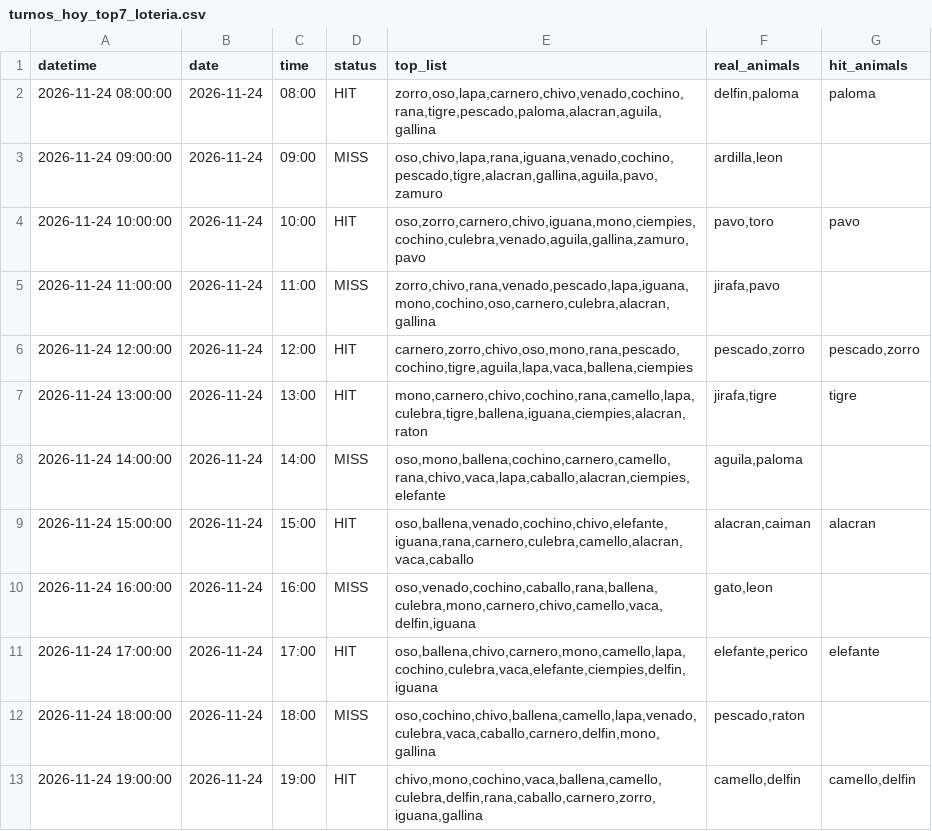
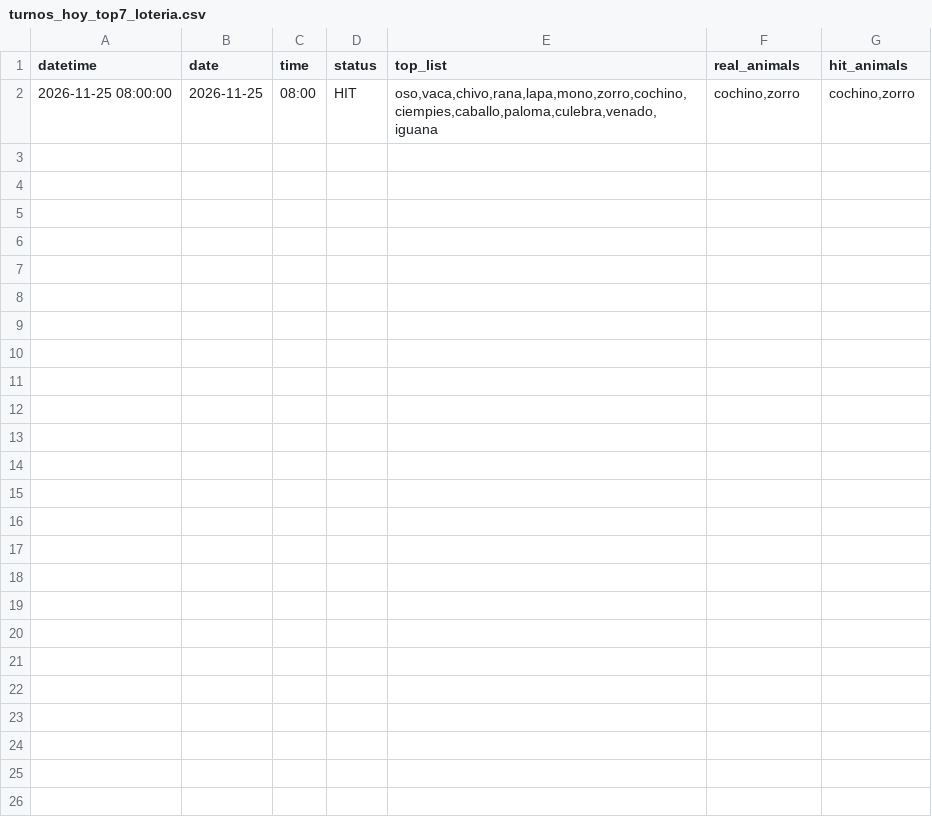
Before and after one commit to Juan571/testingprob, a CSV file: v7_output/turnos_hoy_top7_loteria.csv, drawn as a sheet.

```diff
--- a/v7_output/turnos_hoy_top7_loteria.csv
+++ b/v7_output/turnos_hoy_top7_loteria.csv
@@ -1,13 +1,2 @@
 datetime,date,time,status,top_list,real_animals,hit_animals
-2026-11-24 08:00:00,2026-11-24,08:00,HIT,"zorro,oso,lapa,carnero,chivo,venado,cochino,rana,tigre,pescado,paloma,alacran,aguila,gallina","delfin,paloma",paloma
-2026-11-24 09:00:00,2026-11-24,09:00,MISS,"oso,chivo,lapa,rana,iguana,venado,cochino,pescado,tigre,alacran,gallina,aguila,pavo,zamuro","ardilla,leon",
-2026-11-24 10:00:00,2026-11-24,10:00,HIT,"oso,zorro,carnero,chivo,iguana,mono,ciempies,cochino,culebra,venado,aguila,gallina,zamuro,pavo","pavo,toro",pavo
-2026-11-24 11:00:00,2026-11-24,11:00,MISS,"zorro,chivo,rana,venado,pescado,lapa,iguana,mono,cochino,oso,carnero,culebra,alacran,gallina","jirafa,pavo",
-2026-11-24 12:00:00,2026-11-24,12:00,HIT,"carnero,zorro,chivo,oso,mono,rana,pescado,cochino,tigre,aguila,lapa,vaca,ballena,ciempies","pescado,zorro","pescado,zorro"
-2026-11-24 13:00:00,2026-11-24,13:00,HIT,"mono,carnero,chivo,cochino,rana,camello,lapa,culebra,tigre,ballena,iguana,ciempies,alacran,raton","jirafa,tigre",tigre
-2026-11-24 14:00:00,2026-11-24,14:00,MISS,"oso,mono,ballena,cochino,carnero,camello,rana,chivo,vaca,lapa,caballo,alacran,ciempies,elefante","aguila,paloma",
-2026-11-24 15:00:00,2026-11-24,15:00,HIT,"oso,ballena,venado,cochino,chivo,elefante,iguana,rana,carnero,culebra,camello,alacran,vaca,caballo","alacran,caiman",alacran
-2026-11-24 16:00:00,2026-11-24,16:00,MISS,"oso,venado,cochino,caballo,rana,ballena,culebra,mono,carnero,chivo,camello,vaca,delfin,iguana","gato,leon",
-2026-11-24 17:00:00,2026-11-24,17:00,HIT,"oso,ballena,chivo,carnero,mono,camello,lapa,cochino,culebra,vaca,elefante,ciempies,delfin,iguana","elefante,perico",elefante
-2026-11-24 18:00:00,2026-11-24,18:00,MISS,"oso,cochino,chivo,ballena,camello,lapa,venado,culebra,vaca,caballo,carnero,delfin,mono,gallina","pescado,raton",
-2026-11-24 19:00:00,2026-11-24,19:00,HIT,"chivo,mono,cochino,vaca,ballena,camello,culebra,delfin,rana,caballo,carnero,zorro,iguana,gallina","camello,delfin","camello,delfin"
+2026-11-25 08:00:00,2026-11-25,08:00,HIT,"oso,vaca,chivo,rana,lapa,mono,zorro,cochino,ciempies,caballo,paloma,culebra,venado,iguana","cochino,zorro","cochino,zorro"
```
Also changed, not shown: v7_output/backtest.csv, v7_output/patrones.csv, 4 other files.
